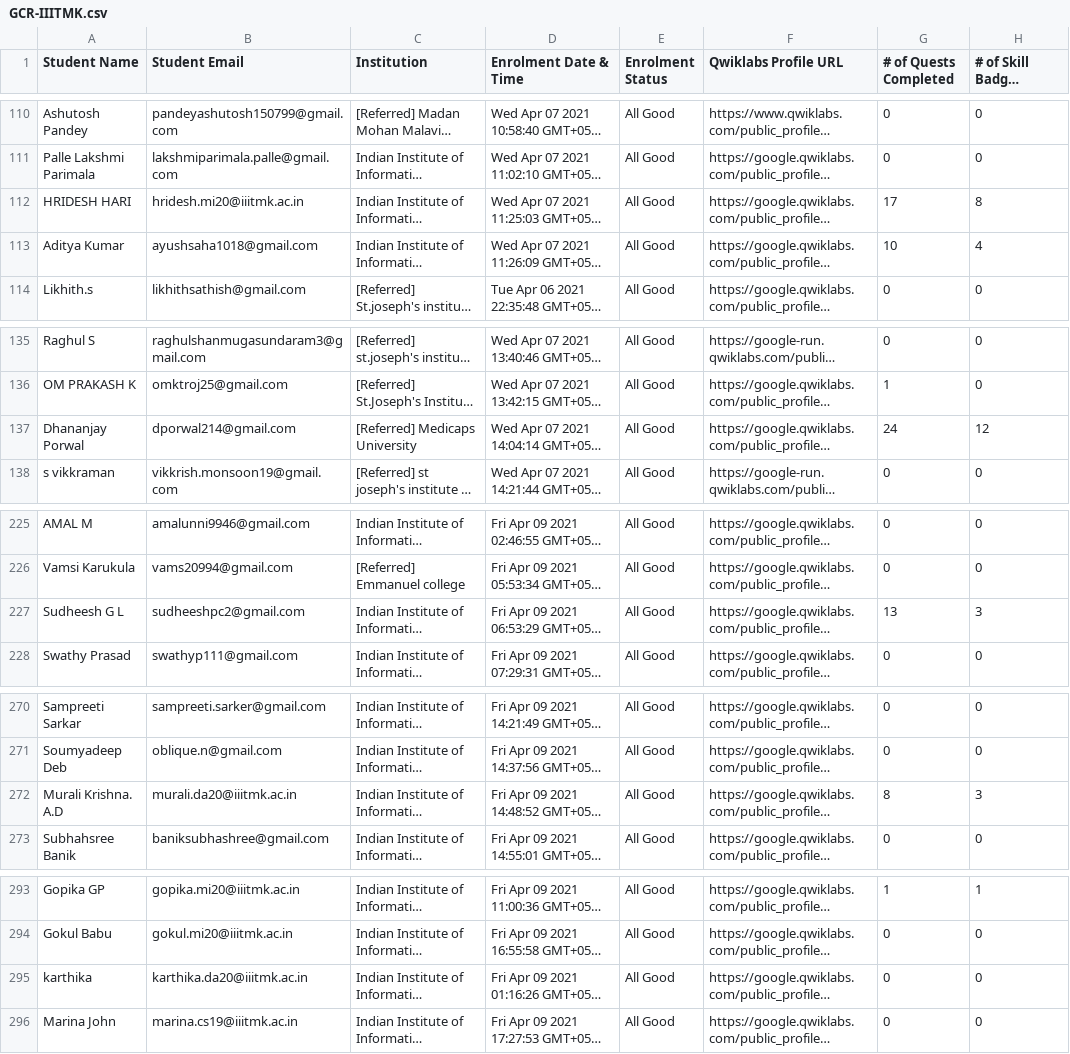
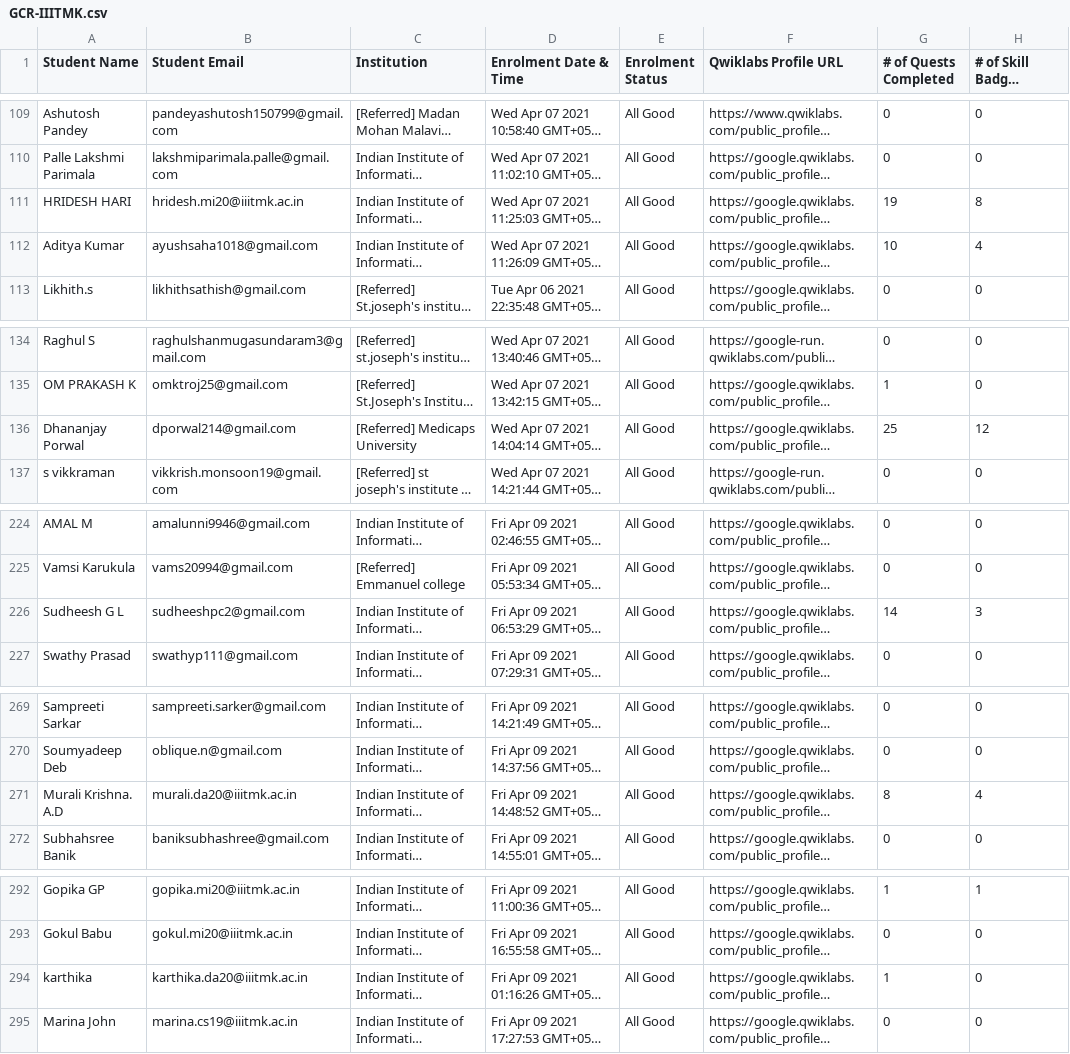
Before and after one commit to geeythree/gcr_enrollment, a CSV file: GCR-IIITMK.csv, drawn as a sheet; only a part is shown, gaps mark what is left out; long unchanged cells end in …; addresses are those after the commit; the diff covers the shown part only; the diff names each change by its address in the sheet, - before the commit and + after, or states it on an @@ line.

```diff
--- a/GCR-IIITMK.csv
+++ b/GCR-IIITMK.csv
-G111 (# of Quests Completed): 17
+G111 (# of Quests Completed): 19
-G136 (# of Quests Completed): 24
+G136 (# of Quests Completed): 25
-G226 (# of Quests Completed): 13
+G226 (# of Quests Completed): 14
-H271 (# of Skill Badges Completed): 3
+H271 (# of Skill Badges Completed): 4
-G294 (# of Quests Completed): 0
+G294 (# of Quests Completed): 1
```
Also changed, not shown: 1 removed row and 10 edited cells elsewhere in this file.
